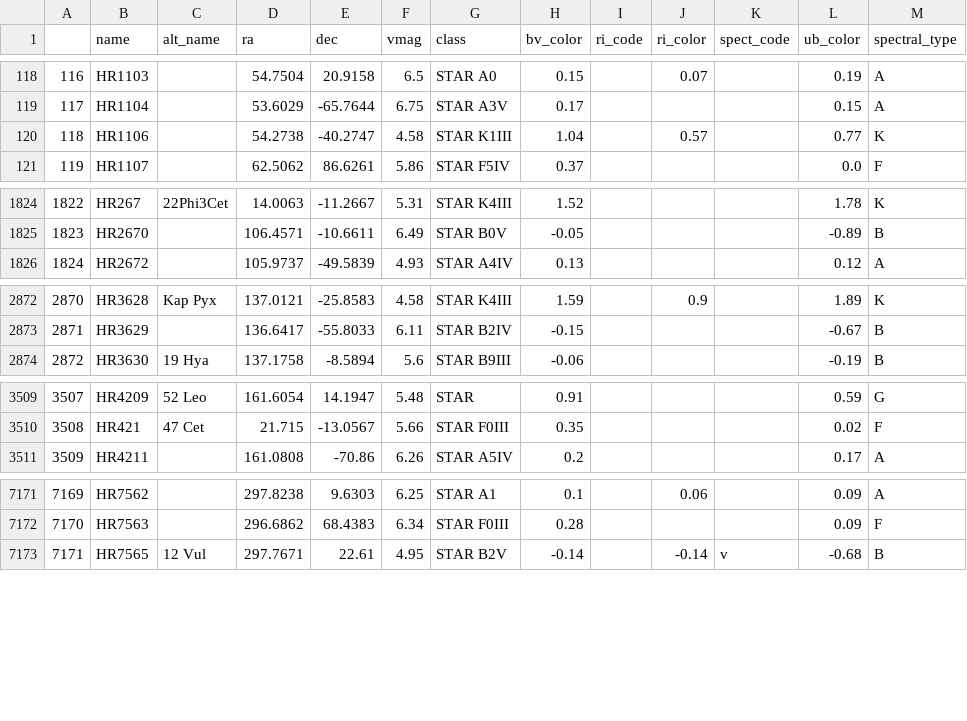
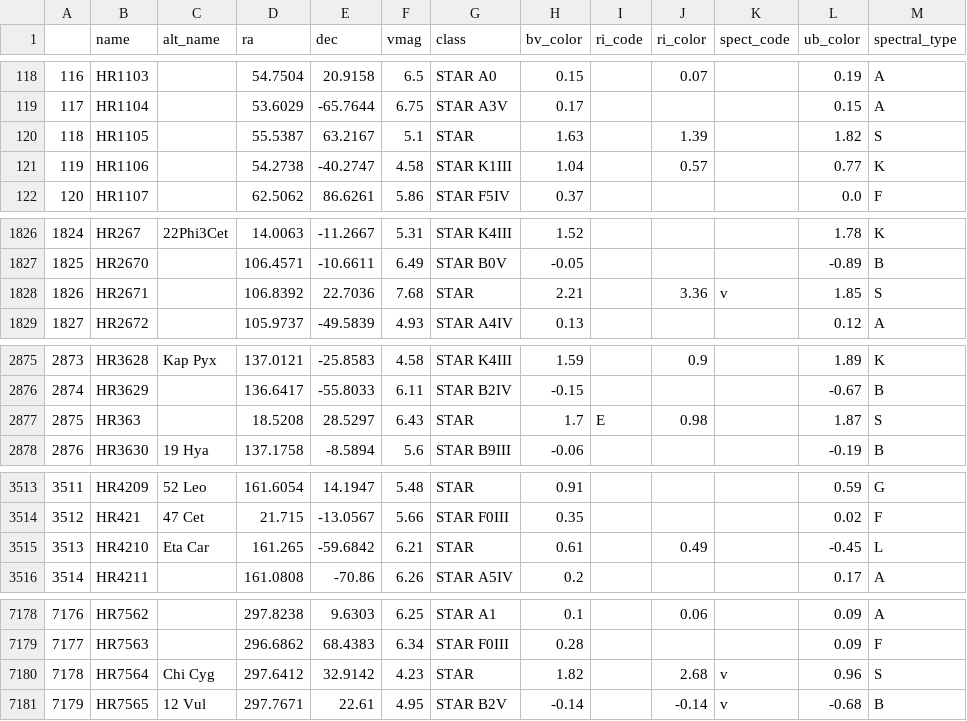
Before and after one commit to WDoyle123/StellarSpectraML, a CSV file: data/combined_df.csv, drawn as a sheet; only a part is shown, gaps mark what is left out; addresses are those after the commit; the diff covers the shown part only; the diff names each change by its address in the sheet, - before the commit and + after, or states it on an @@ line.

```diff
--- a/data/combined_df.csv
+++ b/data/combined_df.csv
+row 120: 118 | HR1105 |  | 55.5387 | 63.2167 | 5.1 | STAR | 1.63 |  | 1.39 |  | 1.82 | S
@@ column A renumbered from row 121 down @@
+row 1828: 1826 | HR2671 |  | 106.8392 | 22.7036 | 7.68 | STAR | 2.21 |  | 3.36 | v | 1.85 | S
+row 2877: 2875 | HR363 |  | 18.5208 | 28.5297 | 6.43 | STAR | 1.7 | E | 0.98 |  | 1.87 | S
+row 3515: 3513 | HR4210 | Eta Car | 161.265 | -59.6842 | 6.21 | STAR | 0.61 |  | 0.49 |  | -0.45 | L
+row 7180: 7178 | HR7564 | Chi Cyg | 297.6412 | 32.9142 | 4.23 | STAR | 1.82 |  | 2.68 | v | 0.96 | S
```
Also changed, not shown: 7 added rows elsewhere in this file, 2 other files.
